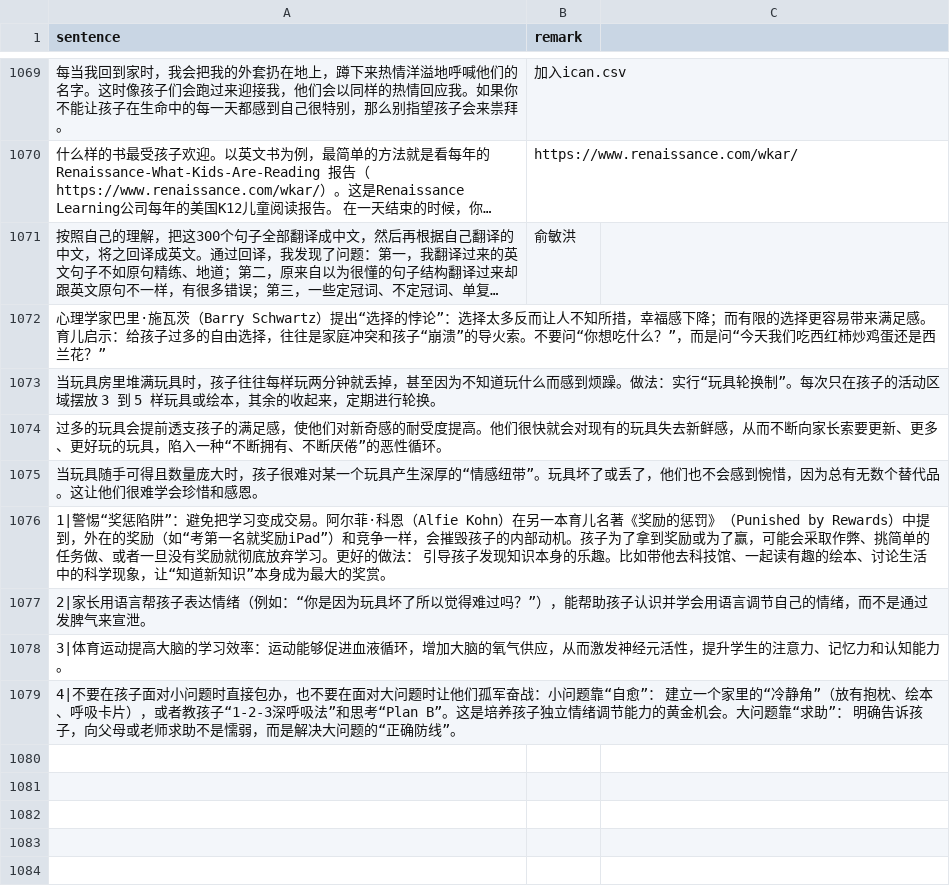
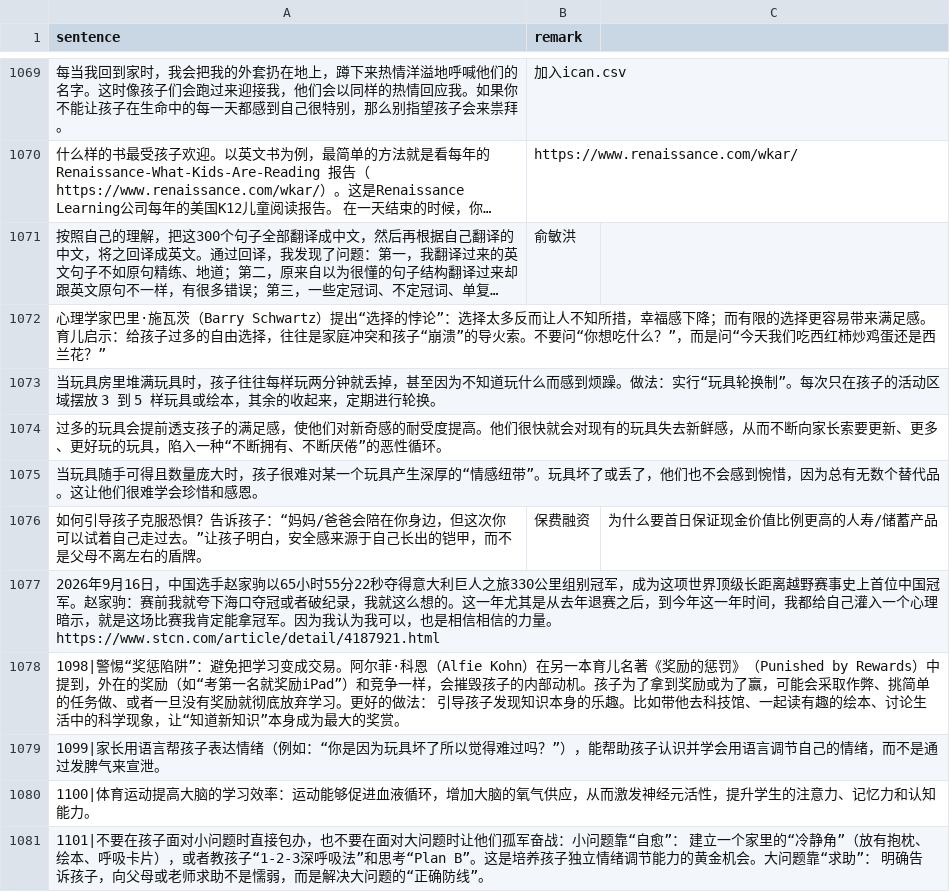
Before and after one commit to HenryLoveMiller/ja, a CSV file: ican.csv, drawn as a sheet; only a part is shown, gaps mark what is left out; long unchanged cells end in …; addresses are those after the commit; the diff names each change by its address in the sheet, - before the commit and + after, or states it on an @@ line.

Commit message:
Restore original 1097 lines and append four new entries

```diff
--- a/ican.csv
+++ b/ican.csv
+row 1076: 如何引导孩子克服恐惧？告诉孩子：“妈妈/爸爸会陪在你身边，但这次你可以试着自己走过去。”让孩子明白，安全感来源于自己长出的铠甲，而不是父母不离左右的盾牌。 | 保费融资 | 为什么要首日保证现金价值比例更高的人寿/储蓄产品
-A1077 (sentence): 1|警惕“奖惩陷阱”：避免把学习变成交易。阿尔菲·科恩（Alfie Kohn）在另一本育儿名著《奖励的惩罚》（Punished by Rewards）中提到，外在的奖励（如“考第一名就奖励iPad”）和竞争一样，会摧毁孩子的内部动机。孩子为了拿到奖励或为了赢，可能会采取作弊、挑简单的任务做、或者一旦没有奖励就彻底放弃学习。更好的做法： 引导孩子发现知识本身的乐趣。比如带他去科技馆、一起读有趣的绘本、讨论生活中的科学现象，让“知道新知识”本身成为最大的奖赏。
+A1077 (sentence): 2026年9月16日，中国选手赵家驹以65小时55分22秒夺得意大利巨人之旅330公里组别冠军，成为这项世界顶级长距离越野赛事史上首位中国冠军。赵家驹：赛前我就夸下海口夺冠或者破纪录，我就这么想的。这一年尤其是从去年退赛之后，到今年这一年时间，我都给自己灌入一个心理暗示，就是这场比赛我肯定能拿冠军。因为我认为我可以，也是相信相信的力量。https://www.stcn.com/article/detail/4187921.html
-A1078 (sentence): 2|家长用语言帮孩子表达情绪（例如：“你是因为玩具坏了所以觉得难过吗？”），能帮助孩子认识并学会用语言调节自己的情绪，而不是通过发脾气来宣泄。
+A1078 (sentence): 1098|警惕“奖惩陷阱”：避免把学习变成交易。阿尔菲·科恩（Alfie Kohn）在另一本育儿名著《奖励的惩罚》（Punished by Rewards）中提到，外在的奖励（如“考第一名就奖励iPad”）和竞争一样，会摧毁孩子的内部动机。孩子为了拿到奖励或为了赢，可能会采取作弊、挑简单的任务做、或者一旦没有奖励就彻底放弃学习。更好的做法： 引导孩子发现知识本身的乐趣。比如带他去科技馆、一起读有趣的绘本、讨论生活中的科学现象，让“知道新知识”本身成为最大的奖赏。
-A1079 (sentence): 3|体育运动提高大脑的学习效率：运动能够促进血液循环，增加大脑的氧气供应，从而激发神经元活性，提升学生的注意力、记忆力和认知能力。
+A1079 (sentence): 1099|家长用语言帮孩子表达情绪（例如：“你是因为玩具坏了所以觉得难过吗？”），能帮助孩子认识并学会用语言调节自己的情绪，而不是通过发脾气来宣泄。
-A1080 (sentence): 4|不要在孩子面对小问题时直接包办，也不要在面对大问题时让他们孤军奋战：小问题靠“自愈”： 建立一个家里的“冷静角”（放有抱枕、绘本、呼吸卡片），或者教孩子“1-2-3深呼吸法”和思考“Plan B”。这是培养孩子独立情绪调节能力的黄金机会。大问题靠“求助”： 明确告诉孩子，向父母或老师求助不是懦弱，而是解决大问题的“正确防线”。
+A1080 (sentence): 1100|体育运动提高大脑的学习效率：运动能够促进血液循环，增加大脑的氧气供应，从而激发神经元活性，提升学生的注意力、记忆力和认知能力。
+row 1081: 1101|不要在孩子面对小问题时直接包办，也不要在面对大问题时让他们孤军奋战：小问题靠“自愈”： 建立一个家里的“冷静角”（放有抱枕、绘本、呼吸卡片），或者教孩子“1-2-3深呼吸法”和思考“Plan B”。这是培养孩子独立情绪调节能力的黄金机会。大问题靠“求助”： 明确告诉孩子，向父母或老师求助不是懦弱，而是解决大问题的“正确防线”。
```
